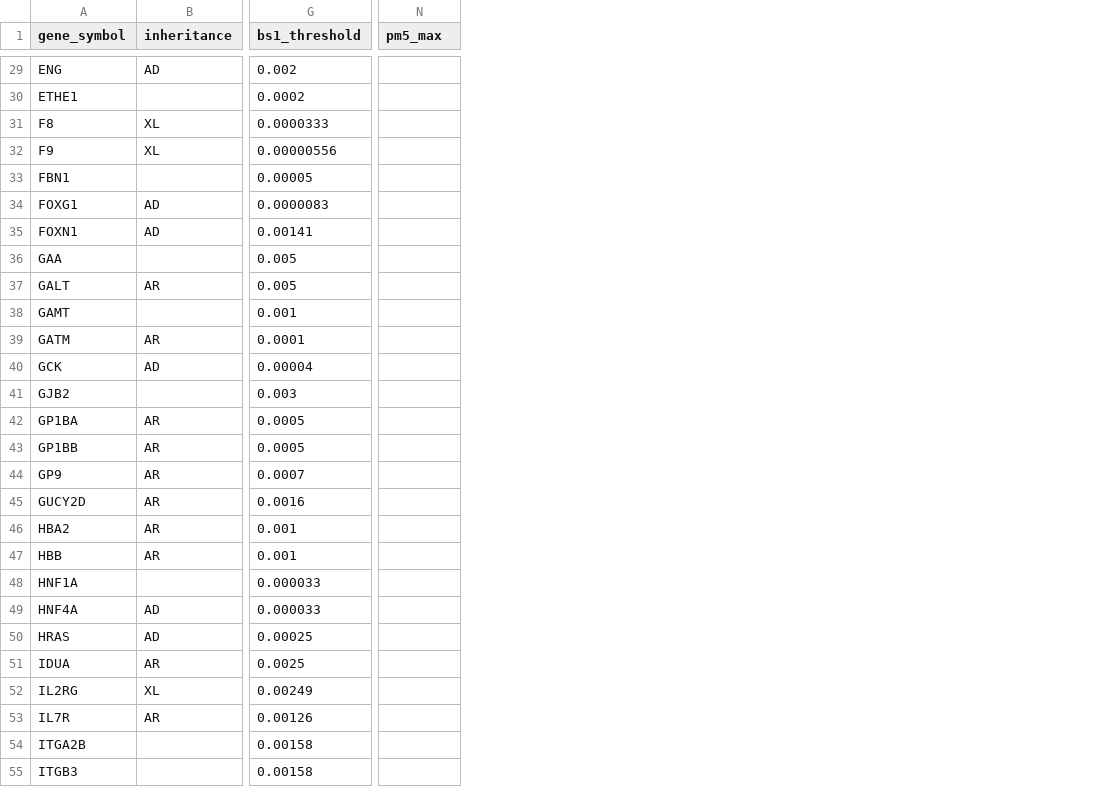
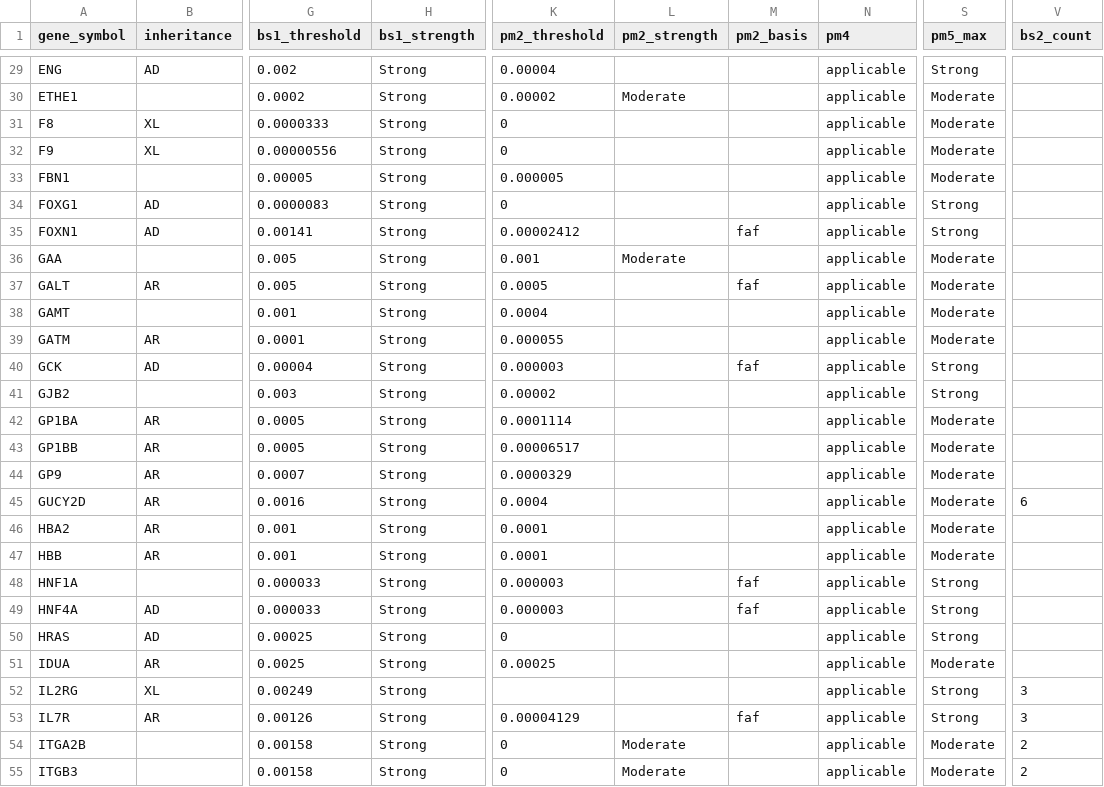
Before and after one commit to hnakahara/HUVar, a TSV file: resources/clingen/disease_prevalence.tsv, drawn as a sheet; only a part is shown, gaps mark what is left out; addresses are those after the commit; the diff covers the shown part only; the diff names each change by its address in the sheet, - before the commit and + after, or states it on an @@ line.

```diff
--- a/resources/clingen/disease_prevalence.tsv
+++ b/resources/clingen/disease_prevalence.tsv
+column H (bs1_strength), rows 29-55: all Strong
+column K (pm2_threshold), rows 29-55: 0.00004 | 0.00002 | 0 | 0 | 0.000005 | 0 | 0.00002412 | 0.001 | 0.0005 | 0.0004 | 0.000055 | 0.000003 | 0.00002 | 0.0001114 | 0.00006517 | 0.0000329 | 0.0004 | 0.0001 | 0.0001 | 0.000003 | 0.000003 | 0 | 0.00025 |  | 0.00004129 | 0 | 0
+column L (pm2_strength), rows 30-55: Moderate |  |  |  |  |  | Moderate |  |  |  |  |  |  |  |  |  |  |  |  |  |  |  |  |  | Moderate | Moderate
+column M (pm2_basis), rows 35-53: faf |  | faf |  |  | faf |  |  |  |  |  |  |  | faf | faf |  |  |  | faf
+column N (pm4), rows 29-55: all applicable
+column V (bs2_count), rows 45-55: 6 |  |  |  |  |  |  | 3 | 3 | 2 | 2
-S29 (pm5_max): (empty)
+S29 (pm5_max): Strong
-S30:S33 (pm5_max): (empty)
+S30:S33 (pm5_max): Moderate
-S34:S35 (pm5_max): (empty)
+S34:S35 (pm5_max): Strong
-S36:S39 (pm5_max): (empty)
+S36:S39 (pm5_max): Moderate
-S40:S41 (pm5_max): (empty)
+S40:S41 (pm5_max): Strong
-S42:S47 (pm5_max): (empty)
+S42:S47 (pm5_max): Moderate
-S48:S50 (pm5_max): (empty)
+S48:S50 (pm5_max): Strong
-S51 (pm5_max): (empty)
+S51 (pm5_max): Moderate
-S52:S53 (pm5_max): (empty)
+S52:S53 (pm5_max): Strong
-S54:S55 (pm5_max): (empty)
+S54:S55 (pm5_max): Moderate
```
Also changed, not shown: 105 edited cells elsewhere in this file, resources/clingen/pm1_hotspots.tsv, 27 other files.
